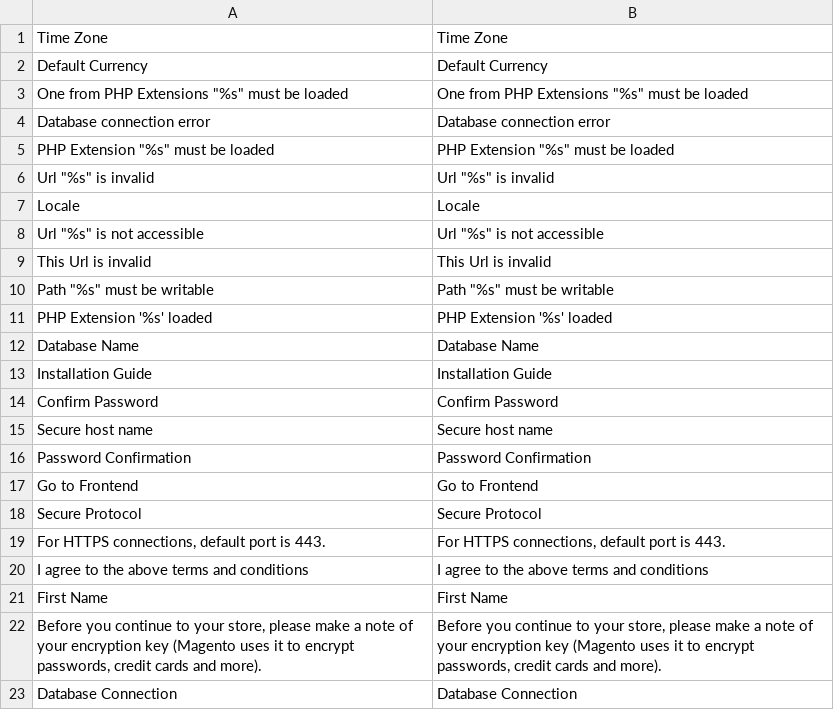
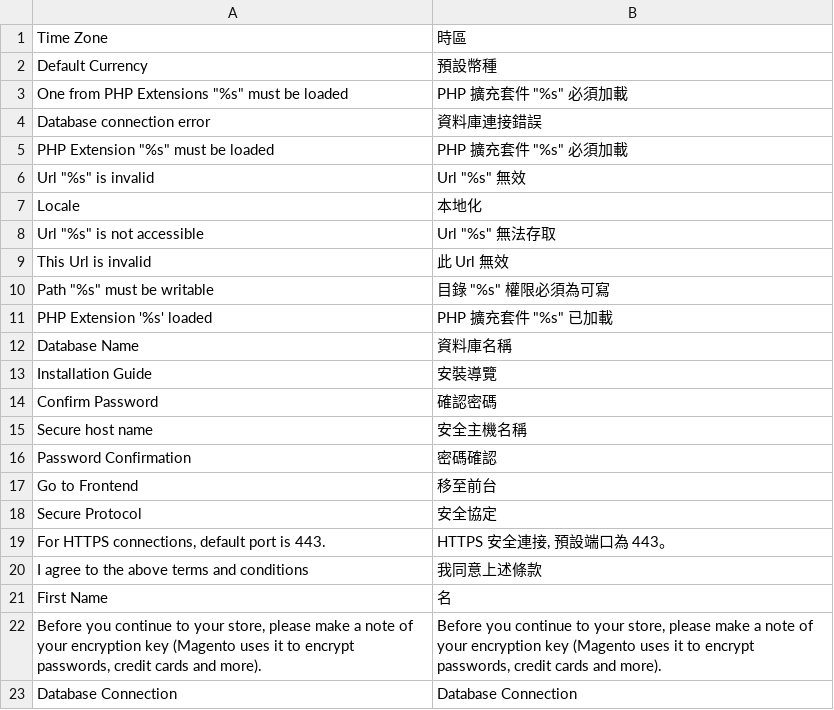
Before and after one commit to guptahanu/magento-zh, a CSV file: app/locale/zh_TW/Mage_Install.csv, drawn as a sheet; only a part is shown; the diff names each change by its address in the sheet, - before the commit and + after, or states it on an @@ line.

```diff
--- a/app/locale/zh_TW/Mage_Install.csv
+++ b/app/locale/zh_TW/Mage_Install.csv
-B1: Time Zone
+B1: 時區
-B2: Default Currency
+B2: 預設幣種
-B3: One from PHP Extensions "%s" must be loaded
+B3: PHP 擴充套件 "%s" 必須加載
-B4: Database connection error
+B4: 資料庫連接錯誤
-B5: PHP Extension "%s" must be loaded
+B5: PHP 擴充套件 "%s" 必須加載
-B6: Url "%s" is invalid
+B6: Url "%s" 無效
-B7: Locale
+B7: 本地化
-B8: Url "%s" is not accessible
+B8: Url "%s" 無法存取
-B9: This Url is invalid
+B9: 此 Url 無效
-B10: Path "%s" must be writable
+B10: 目錄 "%s" 權限必須為可寫
-B11: PHP Extension '%s' loaded
+B11: PHP 擴充套件 "%s" 已加載
-B12: Database Name
+B12: 資料庫名稱
-B13: Installation Guide
+B13: 安裝導覽
-B14: Confirm Password
+B14: 確認密碼
-B15: Secure host name
+B15: 安全主機名稱
-B16: Password Confirmation
+B16: 密碼確認
-B17: Go to Frontend
+B17: 移至前台
-B18: Secure Protocol
+B18: 安全協定
-B19: For HTTPS connections, default port is 443.
+B19: HTTPS 安全連接, 預設端口為 443。
-B20: I agree to the above terms and conditions
+B20: 我同意上述條款
-B21: First Name
+B21: 名
```
Also changed, not shown: app/locale/zh_TW/Mage_Core.csv, app/locale/zh_TW/Mage_Directory.csv, 4 other files.
